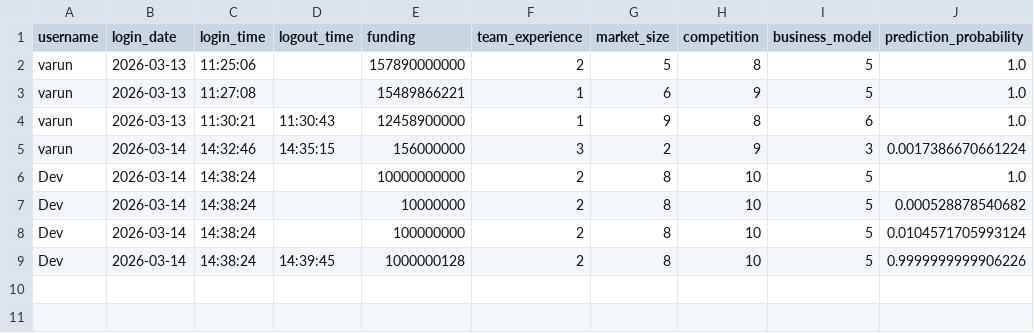
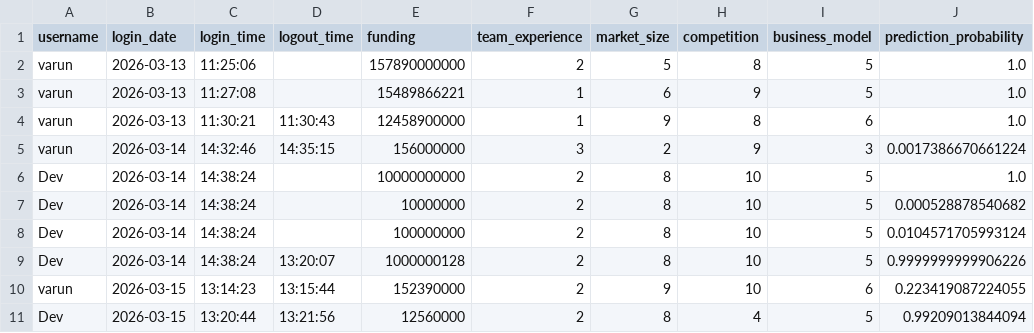
Before and after one commit to smitpatelai/collegeprectice, a CSV file: python program/Collage code/user_activity.csv, drawn as a sheet.

Commit message:
new data and there activity

```diff
--- a/python program/Collage code/user_activity.csv
+++ b/python program/Collage code/user_activity.csv
@@ -8,2 +8,4 @@ Dev,2026-03-14,14:38:24,,10000000,2,8,10,5,0.000528878540682
 Dev,2026-03-14,14:38:24,,100000000,2,8,10,5,0.0104571705993124
-Dev,2026-03-14,14:38:24,14:39:45,1000000128,2,8,10,5,0.9999999999906226
+Dev,2026-03-14,14:38:24,13:20:07,1000000128,2,8,10,5,0.9999999999906226
+varun,2026-03-15,13:14:23,13:15:44,152390000,2,9,10,6,0.223419087224055
+Dev,2026-03-15,13:20:44,13:21:56,12560000,2,8,4,5,0.99209013844094
```
Also changed, not shown: 1 other file.
